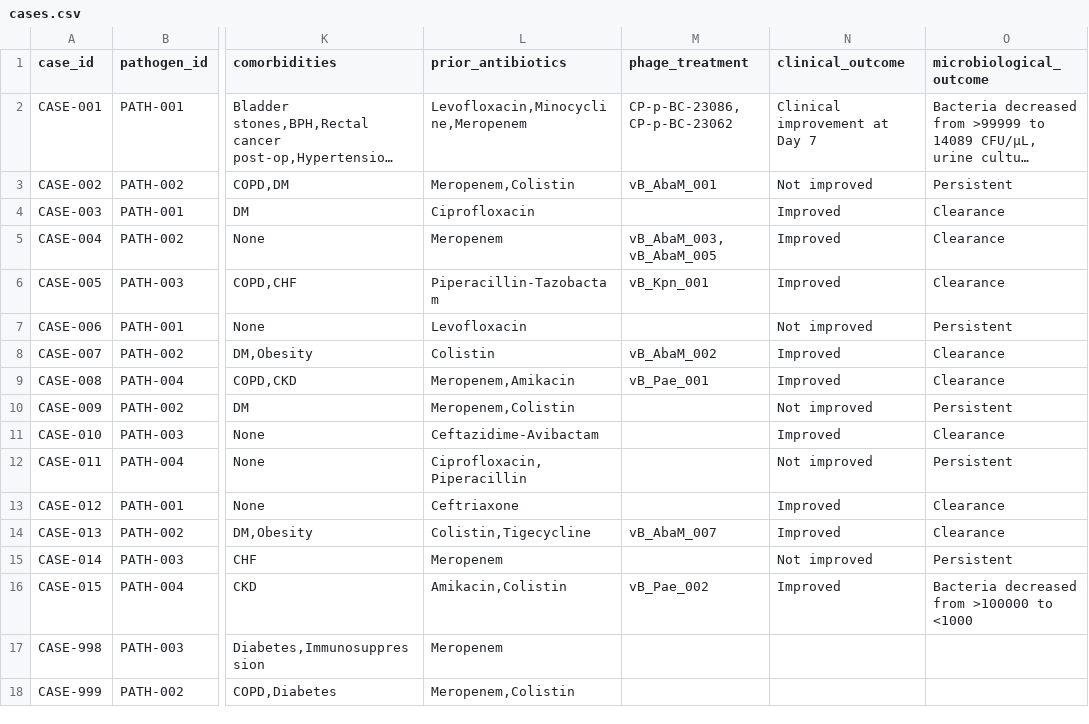
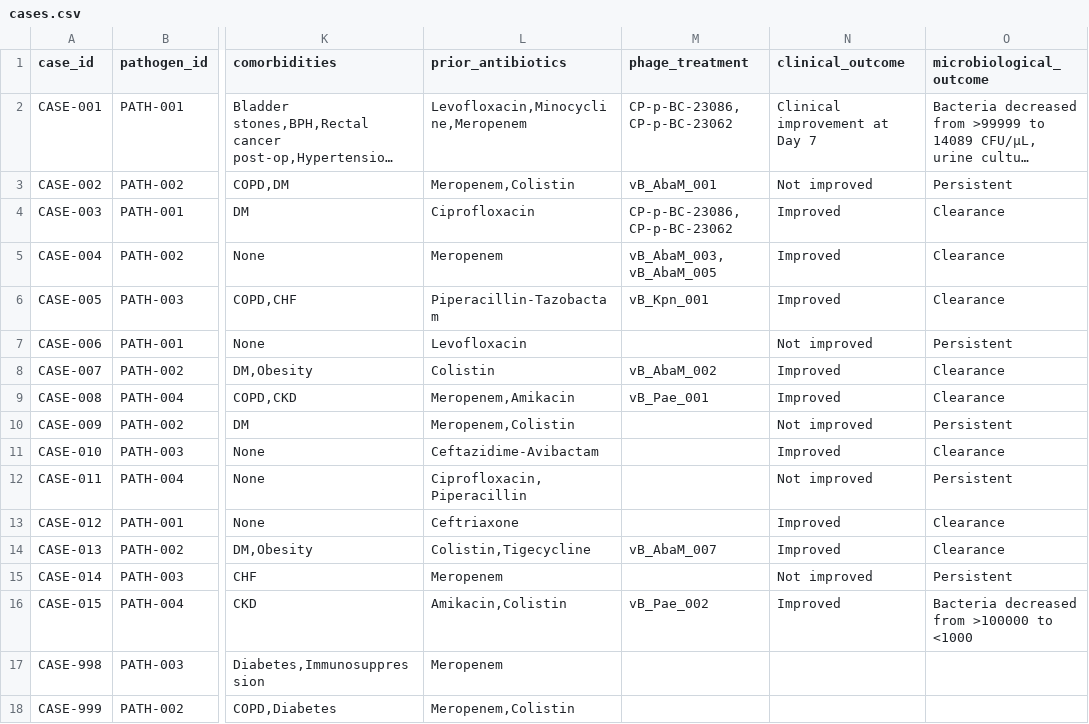
Before and after one commit to lyx923/phage-workspace-mvp, a CSV file: data/cases.csv, drawn as a sheet; only a part is shown, gaps mark what is left out; long unchanged cells end in …; the diff names each change by its address in the sheet, - before the commit and + after, or states it on an @@ line.

```diff
--- a/data/cases.csv
+++ b/data/cases.csv
-M4 (phage_treatment): (empty)
+M4 (phage_treatment): CP-p-BC-23086, CP-p-BC-23062
```
Also changed, not shown: 3 other files.
